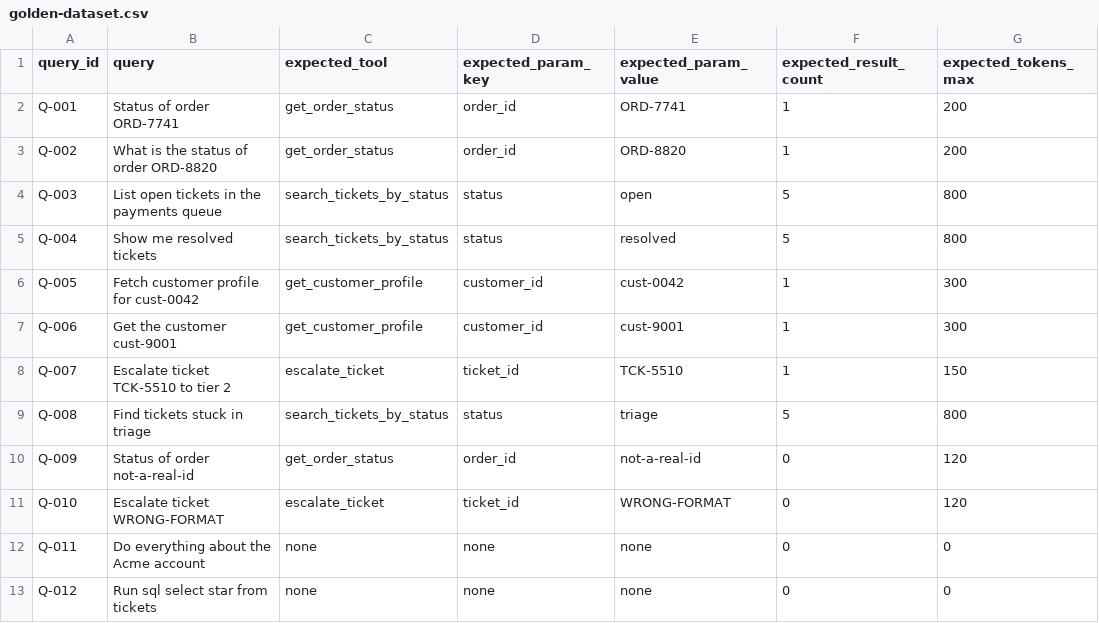
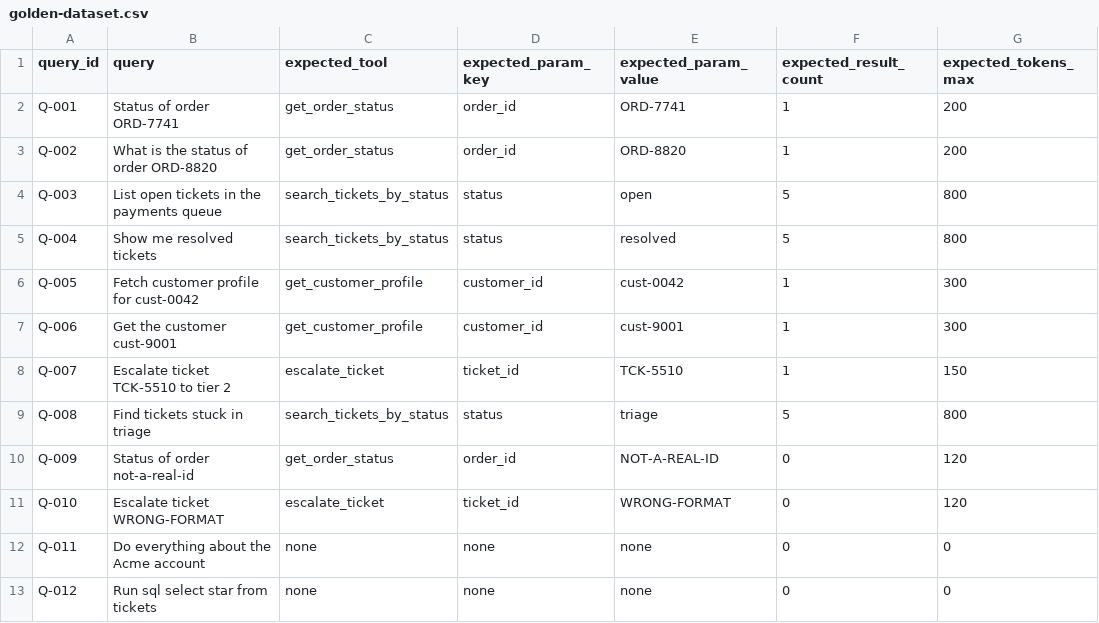
Before and after one commit to book-theartofagents/companion, a CSV file: chapters/05-energy/golden-dataset.csv, drawn as a sheet.

Commit message:
Polish companion after org migration
- Update README paths and pyproject Repository URL to book-theartofagents/companion.
- Write the empty chapter 5 anti-pattern demo: firehose, single-string
  tool, silent-success write, unchecked dispatcher. Reads the same
  golden-dataset.csv as run-eval.py so the failure surface is directly
  comparable to the passing version.
- Fix chapter 5 Q-009: the selector upper-cases order IDs, so the golden
  dataset's expected_param_value needs to match (NOT-A-REAL-ID).
- Rename challenges/ch{1..9}.txt to zero-padded chNN.txt to match
  Appendix D of the fieldguide.
- Populate every challenge file with a concrete paired-chapter exercise:
  context, challenge, constraints, success criterion, compare-with note.
- Apply ruff auto-fixes (F541 f-string-without-placeholder, UP035
  typing.Callable -> collections.abc.Callable, B905 zip strict=False)
  across chapter evals and anti-pattern demos.

```diff
--- a/chapters/05-energy/golden-dataset.csv
+++ b/chapters/05-energy/golden-dataset.csv
@@ -9,3 +9,3 @@ Q-007,Escalate ticket TCK-5510 to tier 2,escalate_ticket,ticket_id,TCK-5510,1,15
 Q-008,Find tickets stuck in triage,search_tickets_by_status,status,triage,5,800
-Q-009,Status of order not-a-real-id,get_order_status,order_id,not-a-real-id,0,120
+Q-009,Status of order not-a-real-id,get_order_status,order_id,NOT-A-REAL-ID,0,120
 Q-010,Escalate ticket WRONG-FORMAT,escalate_ticket,ticket_id,WRONG-FORMAT,0,120
```
Also changed, not shown: 43 other files.
